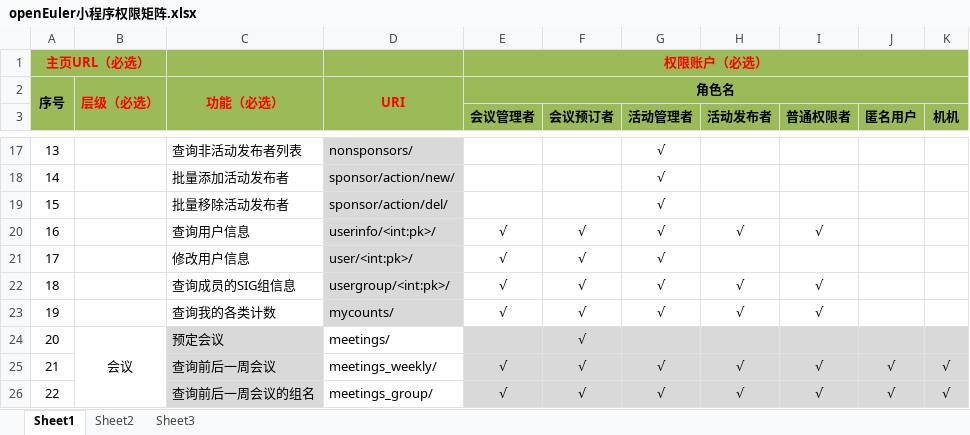
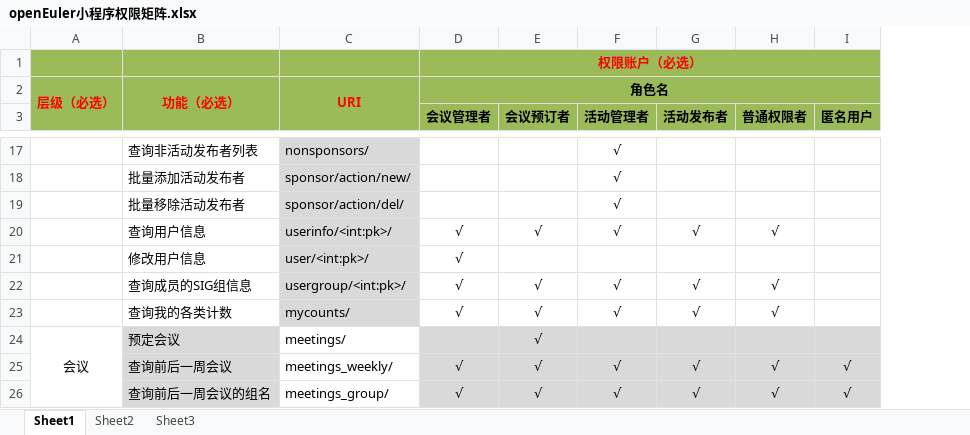
Before and after one commit to Open-Infra-Ops/dev-doc, an Excel workbook: app-meeting-server/openEuler/openEuler小程序权限矩阵.xlsx, sheet Sheet1, drawn as a sheet; only a part is shown, gaps mark what is left out; values as stored, in another font and other column widths than the file's, no borders; removed rows and columns are numbered as before the commit, all else as after; the diff covers the shown part only; the diff names each change by its address in the sheet, - before the commit and + after, or states it on an @@ line.

```diff
--- a/app-meeting-server/openEuler/openEuler小程序权限矩阵.xlsx (sheet Sheet1)
+++ b/app-meeting-server/openEuler/openEuler小程序权限矩阵.xlsx (sheet Sheet1)
-column A, rows 1-2: 主页URL（必选） | 序号; rows 17-26: 13 | 14 | 15 | 16 | 17 | 18 | 19 | 20 | 21 | 22
-column K (机机), rows 25-26: √ | √
-E21 (会议预订者): √
+E21 (会议预订者): (empty)
-F21 (活动管理者): √
+F21 (活动管理者): (empty)
```
Also changed, not shown: 2 added rows, 4 removed rows and 1 edited cell elsewhere in this sheet, 14 other files.
